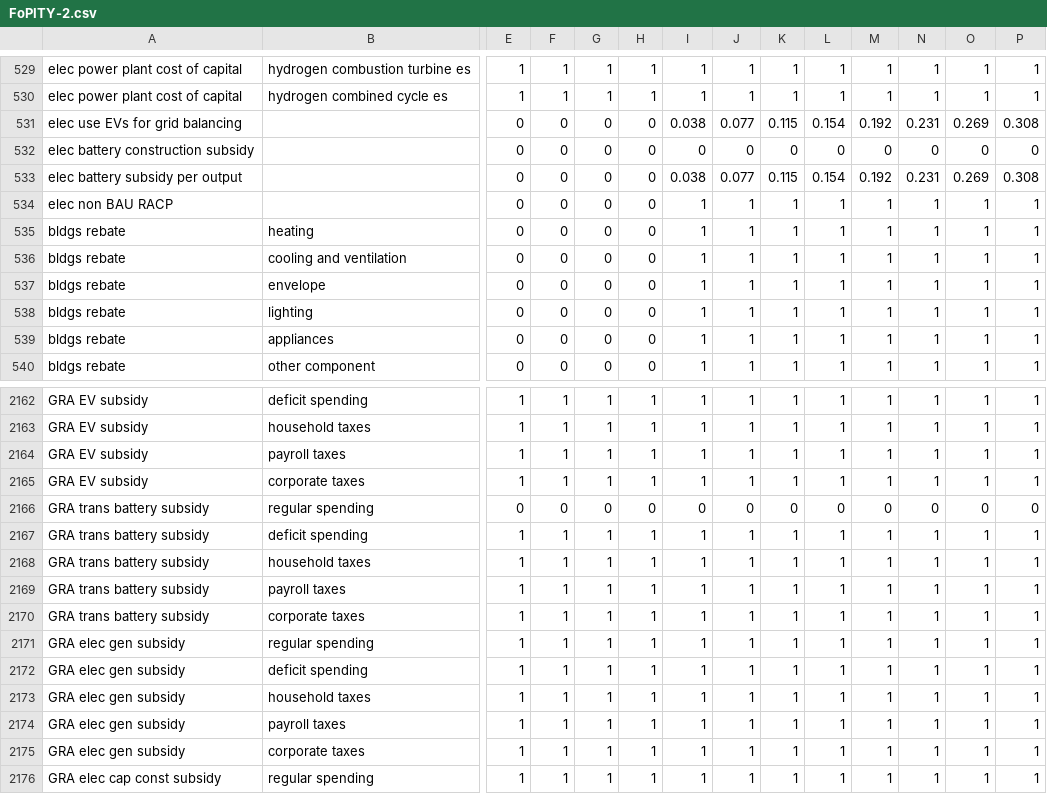
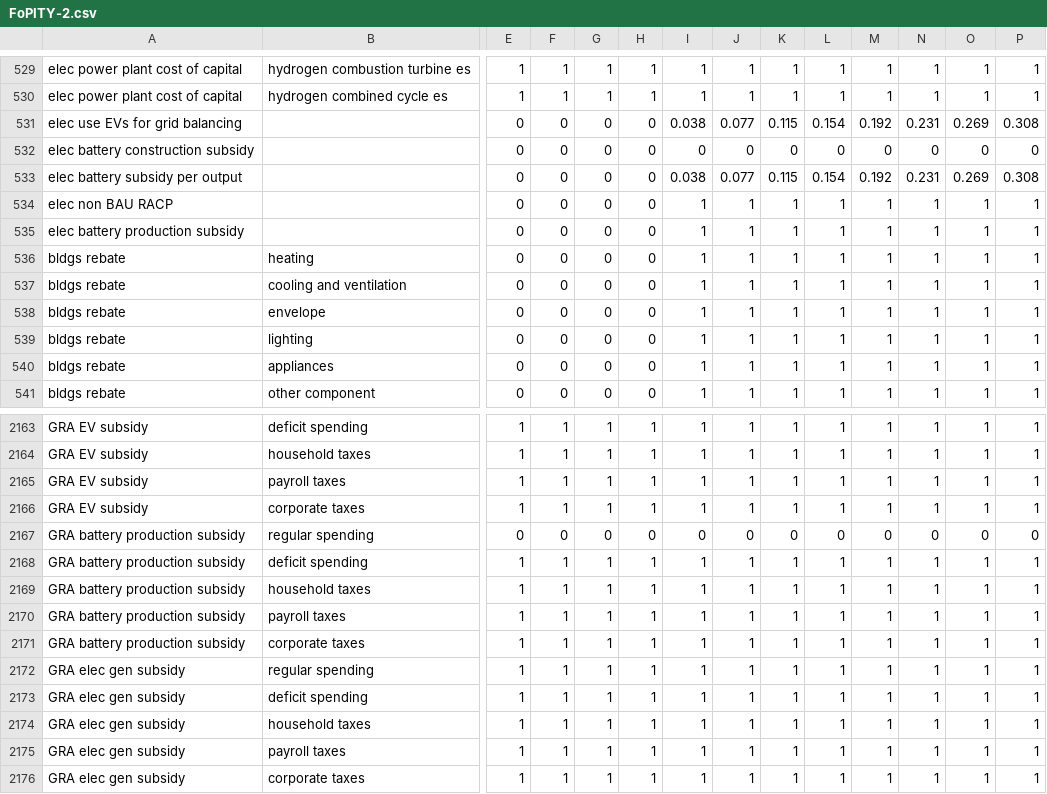
Before and after one commit to EnergyInnovation/eps-illinois, a CSV file: InputData/plcy-schd/FoPITY/FoPITY-2.csv, drawn as a sheet; only a part is shown, gaps mark what is left out; the shorter side is filled out with more unchanged rows; addresses are those after the commit; rows hold the shown columns only; the diff names each change by its address in the sheet, - before the commit and + after, or states it on an @@ line.

```diff
--- a/InputData/plcy-schd/FoPITY/FoPITY-2.csv
+++ b/InputData/plcy-schd/FoPITY/FoPITY-2.csv
+row 535: elec battery production subsidy |  | 0 | 0 | 0 | 0 | 1 | 1 | 1 | 1 | 1 | 1 | 1 | 1
-A2167:A2171: GRA trans battery subsidy
+A2167:A2171: GRA battery production subsidy
```
Also changed, not shown: InputData/elec/CRbQ/CRbQ.csv, InputData/plcy-schd/FoPITY/FoPITY-2-WebApp.csv, 16 other files.
